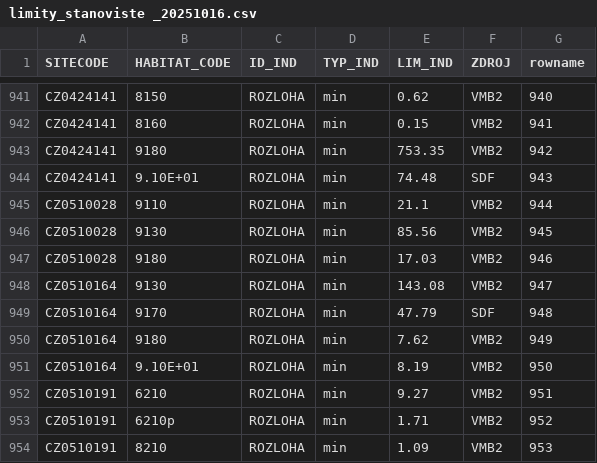
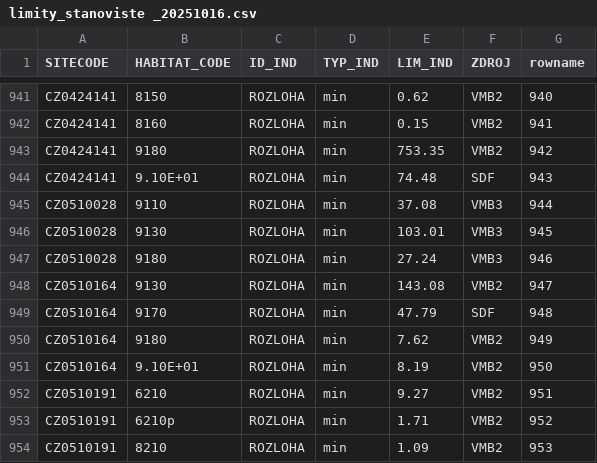
Before and after one commit to BiodivMonCZ/host_naturecz, a CSV file: Data/Input/limity_stanoviste _20251016.csv, drawn as a sheet; only a part is shown, gaps mark what is left out.

```diff
--- a/Data/Input/limity_stanoviste _20251016.csv
+++ b/Data/Input/limity_stanoviste _20251016.csv
@@ -944,5 +944,5 @@ CZ0424141,9180,ROZLOHA,min,753.35,VMB2,942
 CZ0424141,9.10E+01,ROZLOHA,min,74.48,SDF,943
-CZ0510028,9110,ROZLOHA,min,21.1,VMB2,944
-CZ0510028,9130,ROZLOHA,min,85.56,VMB2,945
-CZ0510028,9180,ROZLOHA,min,17.03,VMB2,946
+CZ0510028,9110,ROZLOHA,min,37.08,VMB3,944
+CZ0510028,9130,ROZLOHA,min,103.01,VMB3,945
+CZ0510028,9180,ROZLOHA,min,27.24,VMB3,946
 CZ0510164,9130,ROZLOHA,min,143.08,VMB2,947
```
Also changed, not shown: Data/Temp/n2k_druhy_obdobi_chu.csv, Data/Temp/n2k_druhy_posledni_chu.csv, 16 other files.
